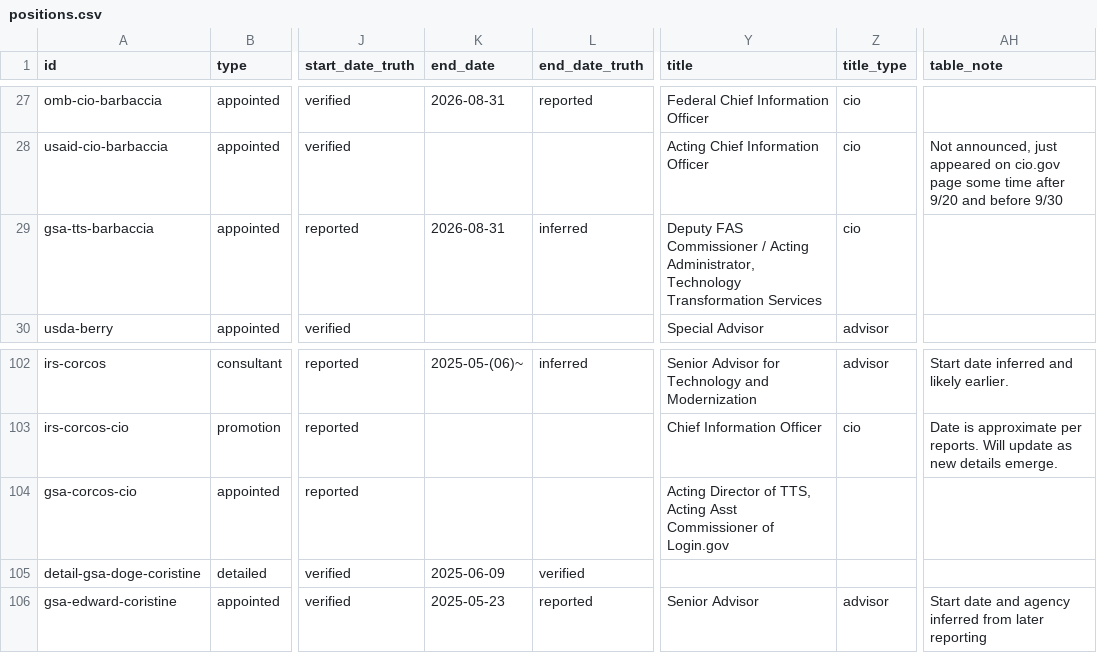
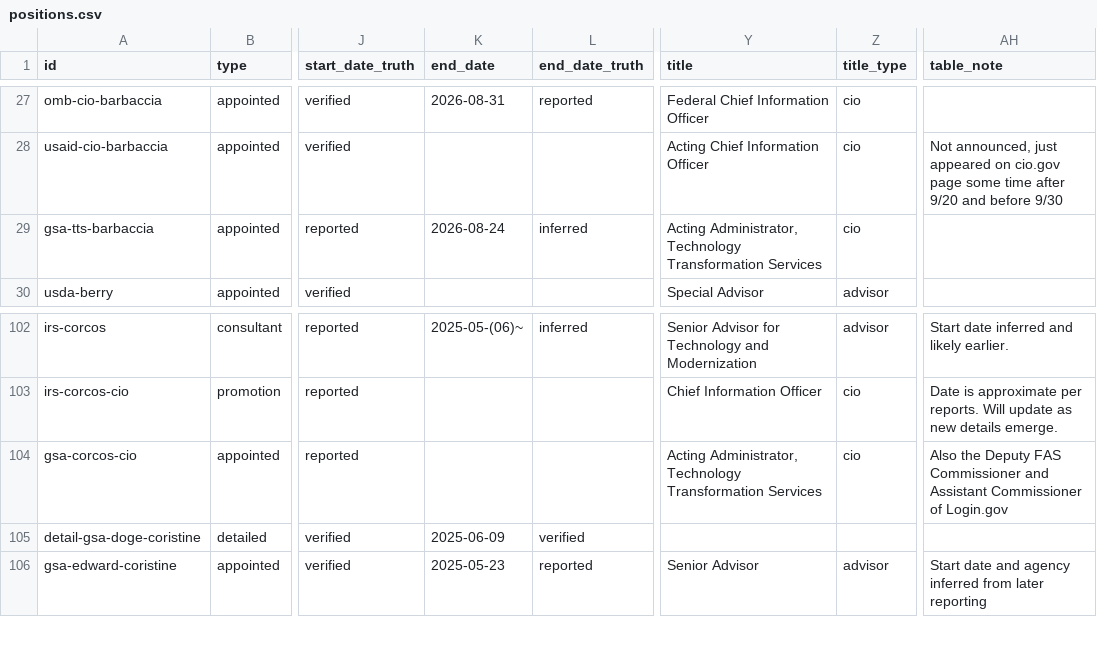
Before and after one commit to harrisj/doge_track, a CSV file: src/csv/positions.csv, drawn as a sheet; only a part is shown, gaps mark what is left out; the diff names each change by its address in the sheet, - before the commit and + after, or states it on an @@ line.

```diff
--- a/src/csv/positions.csv
+++ b/src/csv/positions.csv
-K29 (end_date): 2026-08-31
+K29 (end_date): 2026-08-24
-Y29 (title): Deputy FAS Commissioner / Acting Administrator,…
+Y29 (title): Acting Administrator,…
-Y104 (title): Acting Director of TTS, Acting Asst Commissioner of Login.gov
+Y104 (title): Acting Administrator, Technology Transformation Services
-Z104 (title_type): (empty)
+Z104 (title_type): cio
-AH104 (table_note): (empty)
+AH104 (table_note): Also the Deputy FAS Commissioner and Assistant Commissioner of Login.gov
```
Also changed, not shown: 1 other file.
